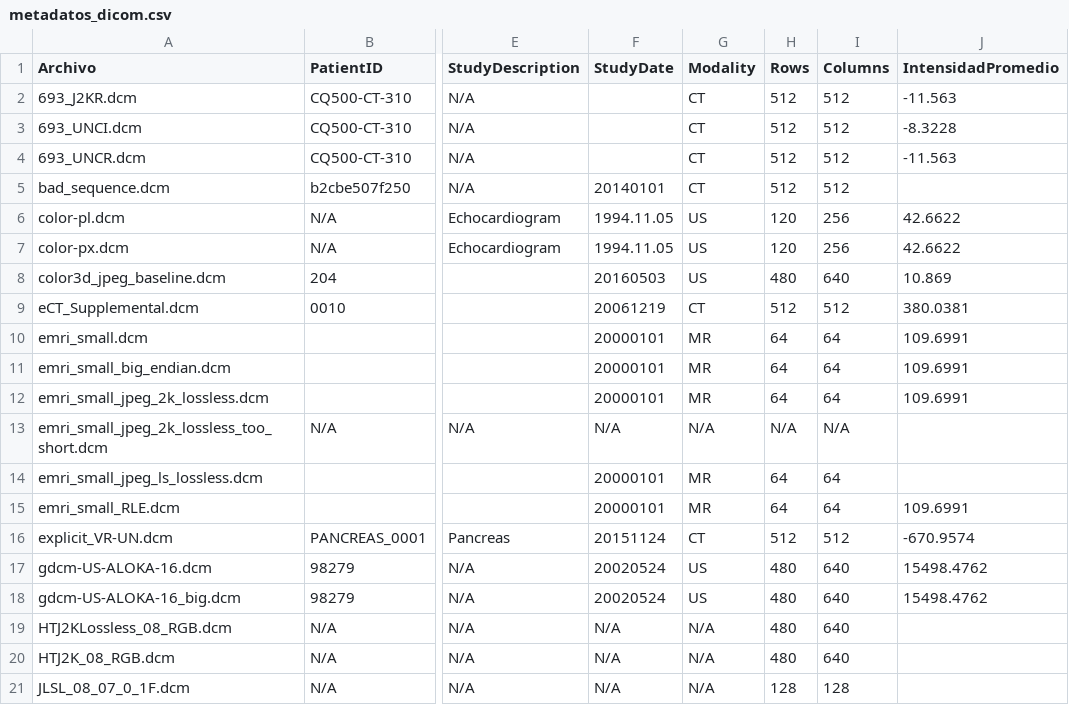
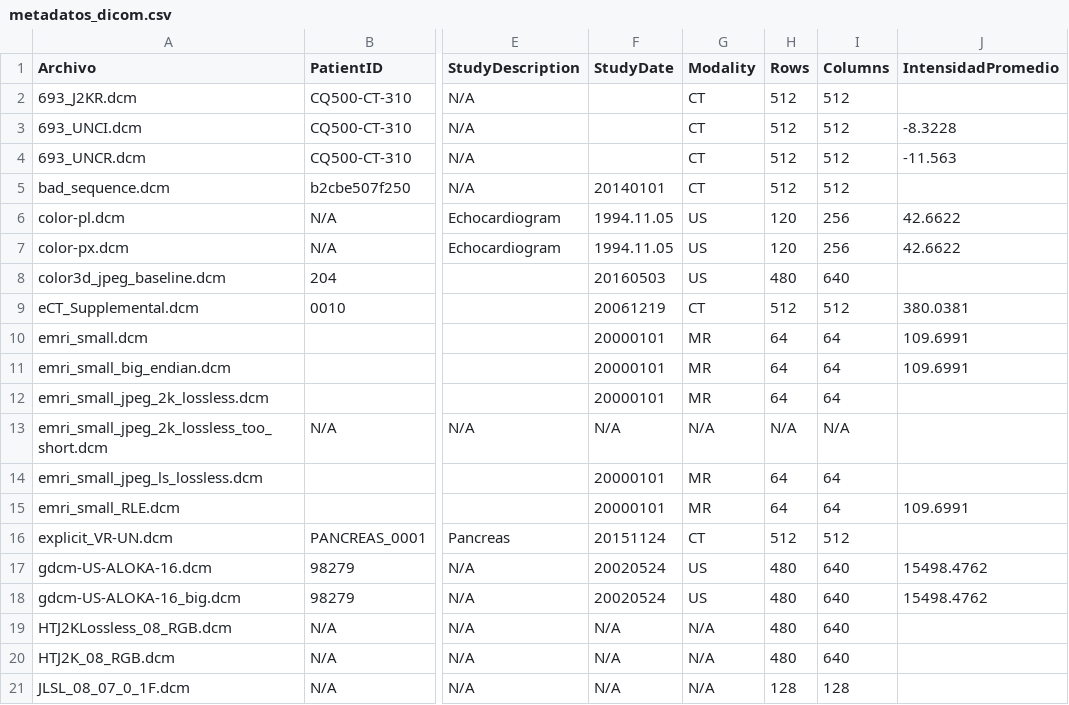
Before and after one commit to SamuelBustaM/Taller3_DICOMM, a CSV file: output/metadatos_dicom.csv, drawn as a sheet; only a part is shown, gaps mark what is left out; the diff covers the shown part only; the diff names each change by its address in the sheet, - before the commit and + after, or states it on an @@ line.

```diff
--- a/output/metadatos_dicom.csv
+++ b/output/metadatos_dicom.csv
-J2 (IntensidadPromedio): -11.563
+J2 (IntensidadPromedio): (empty)
-J8 (IntensidadPromedio): 10.869
+J8 (IntensidadPromedio): (empty)
-J12 (IntensidadPromedio): 109.6991
+J12 (IntensidadPromedio): (empty)
-J16 (IntensidadPromedio): -670.9574
+J16 (IntensidadPromedio): (empty)
```
Also changed, not shown: 12 edited cells elsewhere in this file, 1 other file.
